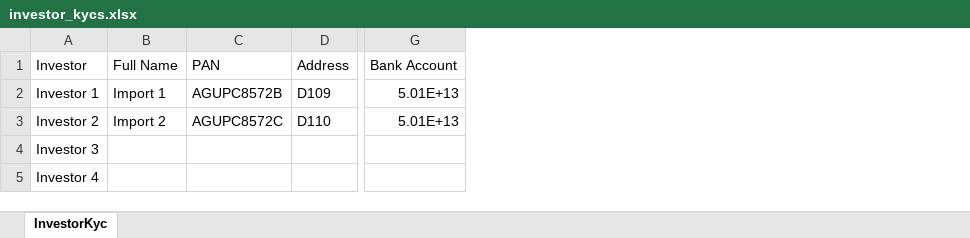
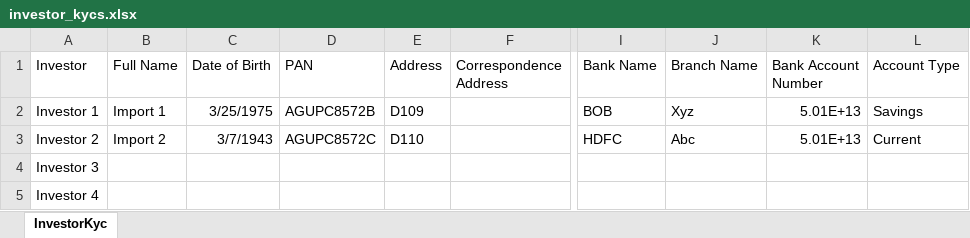
Before and after one commit to sampadadiwan/IRM, an Excel workbook: public/sample_uploads/investor_kycs.xlsx, sheet InvestorKyc, drawn as a sheet; only a part is shown, gaps mark what is left out; values as stored, in another font and other column widths than the file's, no borders; addresses are those after the commit; the diff names each change by its address in the sheet, - before the commit and + after, or states it on an @@ line.

```diff
--- a/public/sample_uploads/investor_kycs.xlsx (sheet InvestorKyc)
+++ b/public/sample_uploads/investor_kycs.xlsx (sheet InvestorKyc)
+column C (Date of Birth), rows 2-3: 3/25/1975 | 3/7/1943
+column F (Correspondence Address), empty
+column I (Bank Name), rows 2-3: BOB | HDFC
+column J (Branch Name), rows 2-3: Xyz | Abc
+column L (Account Type), rows 2-3: Savings | Current
-K1: Bank Account
+K1: Bank Account Number
```
Also changed, not shown: 3 other files.
